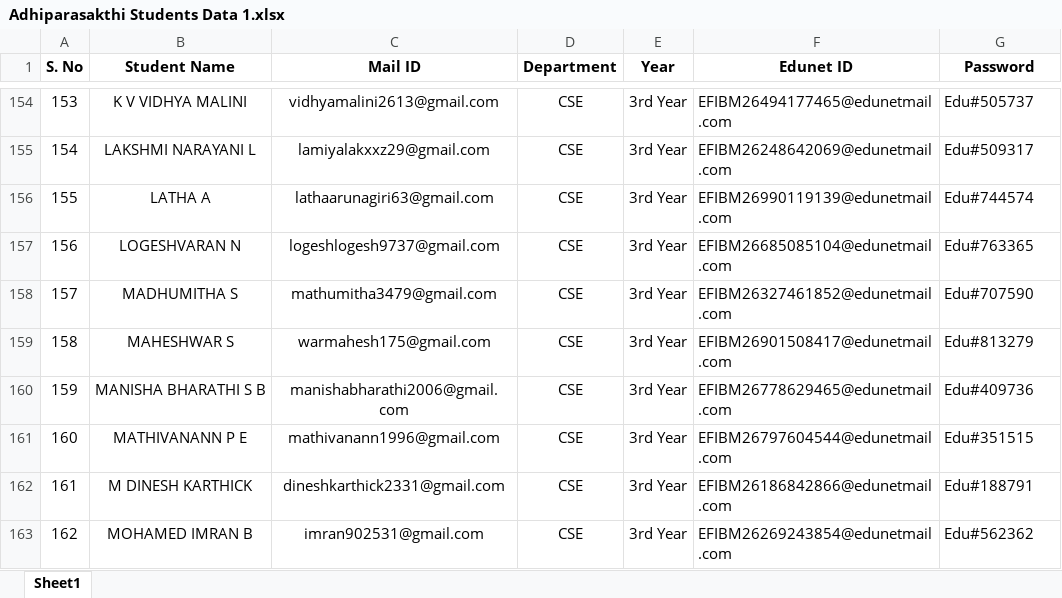
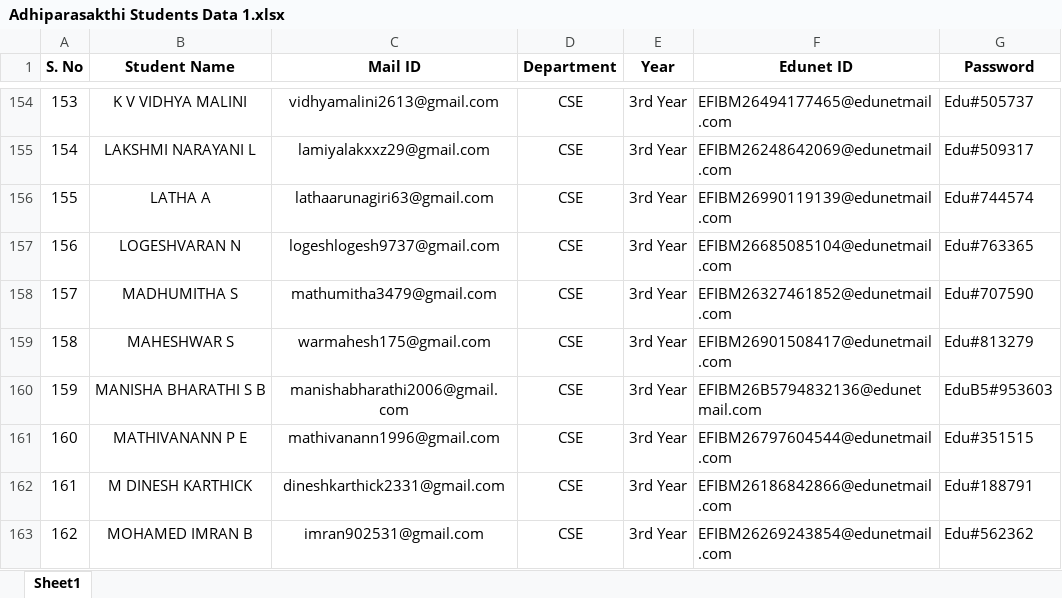
Before and after one commit to vignesh2396/sb4c, an Excel workbook: files/Adhiparasakthi Students Data 1.xlsx, sheet Sheet1, drawn as a sheet; only a part is shown, gaps mark what is left out; values as stored, in another font and other column widths than the file's, no borders; the diff covers the shown part only; the diff names each change by its address in the sheet, - before the commit and + after, or states it on an @@ line.

```diff
--- a/files/Adhiparasakthi Students Data 1.xlsx (sheet Sheet1)
+++ b/files/Adhiparasakthi Students Data 1.xlsx (sheet Sheet1)
-F160 (Edunet ID): EFIBM26778629465@edunetmail.com
+F160 (Edunet ID): EFIBM26B5794832136@edunetmail.com
-G160 (Password): Edu#409736
+G160 (Password): EduB5#953603
```
Also changed, not shown: 14 edited cells elsewhere in this sheet.
